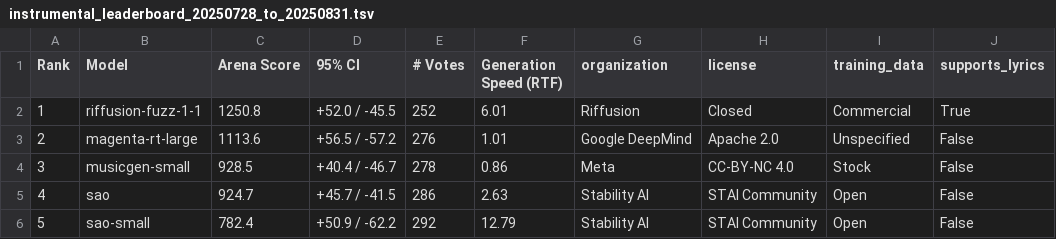
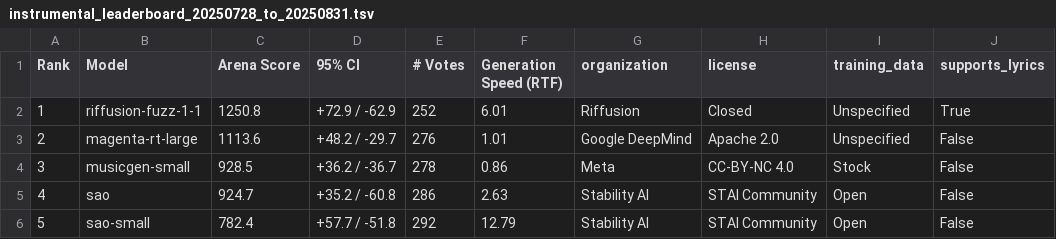
Before and after one commit to gclef-cmu/music-arena, a TSV file: leaderboard/outputs/leaderboards/instrumental_leaderboard_20250728_to_20250831.tsv, drawn as a sheet; only a part is shown; the diff names each change by its address in the sheet, - before the commit and + after, or states it on an @@ line.

```diff
--- a/leaderboard/outputs/leaderboards/instrumental_leaderboard_20250728_to_20250831.tsv
+++ b/leaderboard/outputs/leaderboards/instrumental_leaderboard_20250728_to_20250831.tsv
-D2 (95% CI): +52.0 / -45.5
+D2 (95% CI): +72.9 / -62.9
-I2 (training_data): Commercial
+I2 (training_data): Unspecified
-D3 (95% CI): +56.5 / -57.2
+D3 (95% CI): +48.2 / -29.7
-D4 (95% CI): +40.4 / -46.7
+D4 (95% CI): +36.2 / -36.7
-D5 (95% CI): +45.7 / -41.5
+D5 (95% CI): +35.2 / -60.8
-D6 (95% CI): +50.9 / -62.2
+D6 (95% CI): +57.7 / -51.8
```
Also changed, not shown: leaderboard/outputs/leaderboards/vocal_leaderboard_20250728_to_20250831.tsv, 11 other files.
